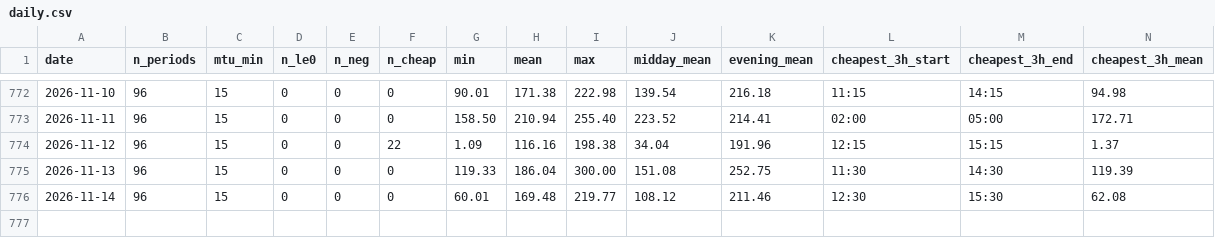
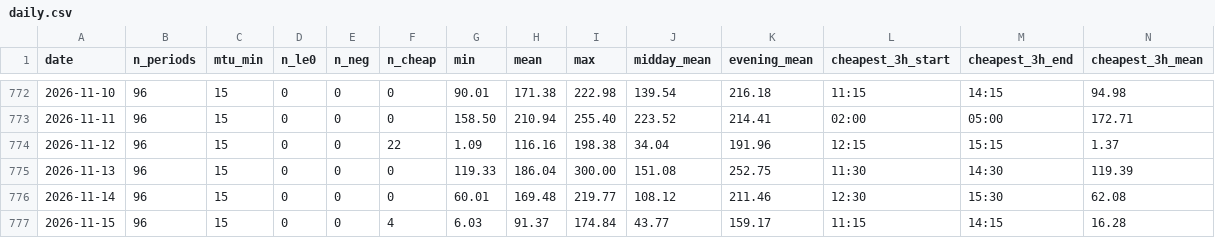
Before and after one commit to jvanders22/spain-negative-price-alert, a CSV file: data/history/daily.csv, drawn as a sheet; only a part is shown, gaps mark what is left out; rows hold the shown columns only; the diff names each change by its address in the sheet, - before the commit and + after, or states it on an @@ line.

```diff
--- a/data/history/daily.csv
+++ b/data/history/daily.csv
+row 777: 2026-11-15 | 96 | 15 | 0 | 0 | 4 | 6.03 | 91.37 | 174.84 | 43.77 | 159.17 | 11:15 | 14:15 | 16.28
```
Also changed, not shown: 16 other files.
